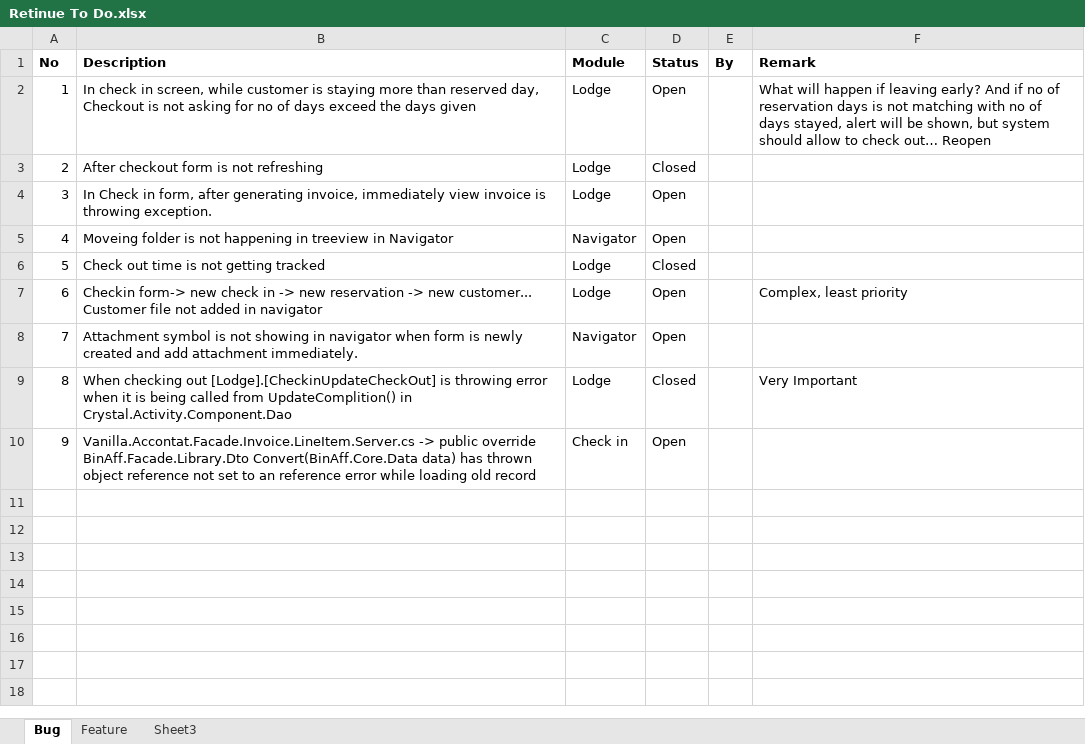
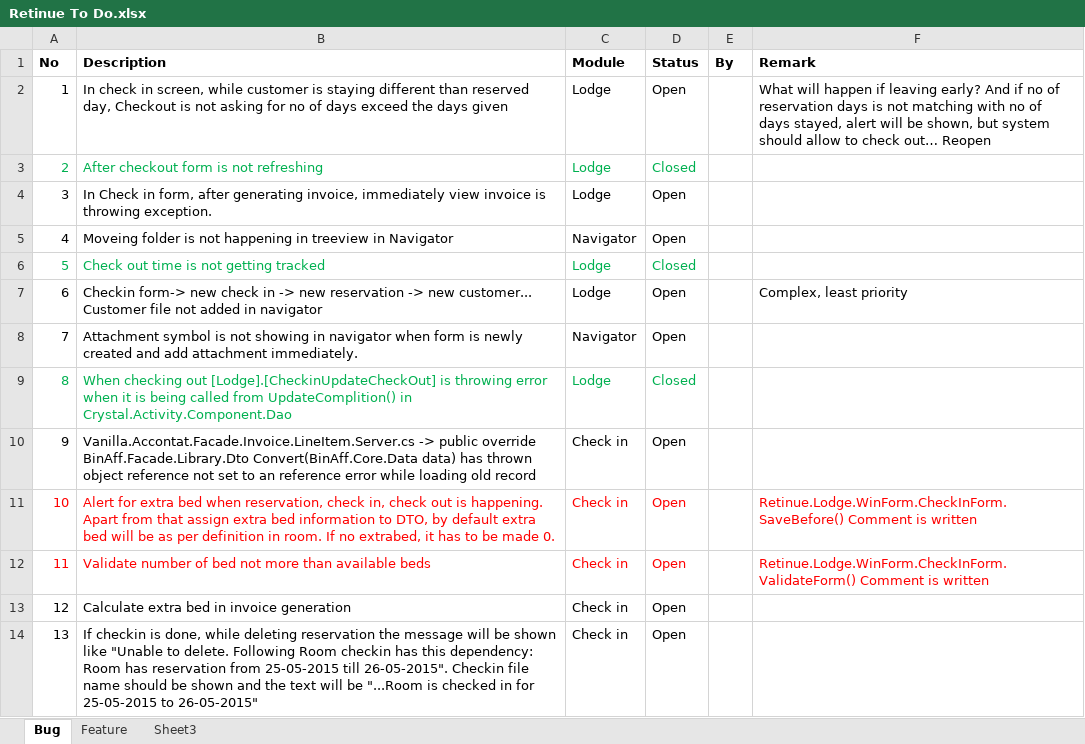
Before and after one commit to BinAff/Accelerator, an Excel workbook: Retinue To Do.xlsx, sheet Bug, drawn as a sheet; values as stored, in another font and other column widths than the file's, no borders; the diff names each change by its address in the sheet, - before the commit and + after, or states it on an @@ line.

```diff
--- a/Retinue To Do.xlsx (sheet Bug)
+++ b/Retinue To Do.xlsx (sheet Bug)
-B2 (Description): …is staying more than reserved…
+B2 (Description): …is staying different than reserved…
-A3:D3 text colour: black
+A3:D3 text colour: #00B050
-A6:D6 text colour: black
+A6:D6 text colour: #00B050
-A9:D9 text colour: black
+A9:D9 text colour: #00B050
-F9 (Remark): Very Important
+F9 (Remark): (empty)
+row 11: 10 | Alert for extra bed when reservation, check in, check out is happening. Apart from that assign extra bed information to DTO, by default extra bed will be as per definition in room. If no extrabed, it has to be made 0. | Check in | Open |  | Retinue.Lodge.WinForm.CheckInForm.SaveBefore() Comment is written
+row 12: 11 | Validate number of bed not more than available beds | Check in | Open |  | Retinue.Lodge.WinForm.CheckInForm.ValidateForm() Comment is written
+row 13: 12 | Calculate extra bed in invoice generation | Check in | Open
+row 14: 13 | If checkin is done, while deleting reservation the message will be shown like "Unable to delete. Following Room checkin has this dependency: Room has reservation from 25-05-2015 till 26-05-2015". Checkin file name should be shown and the text will be "...Room is checked in for 25-05-2015 to 26-05-2015" | Check in | Open
```
